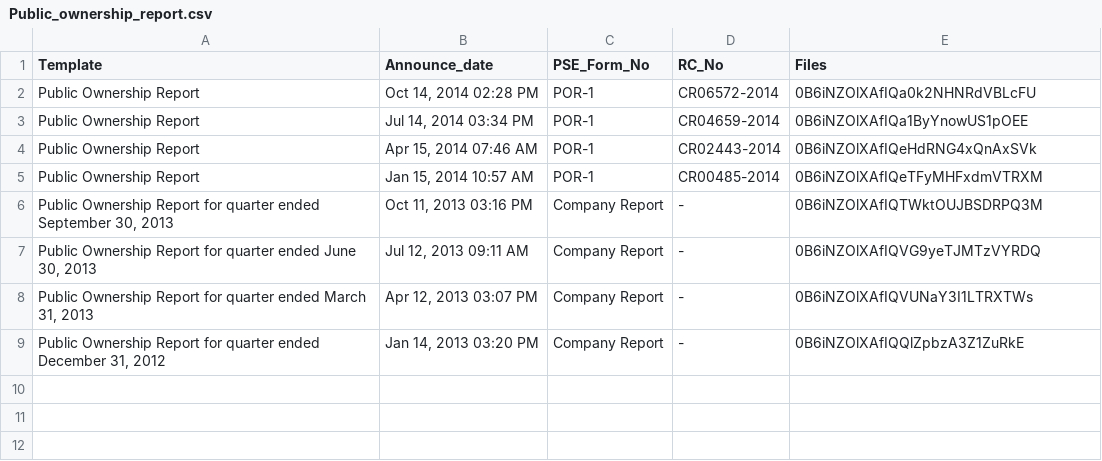
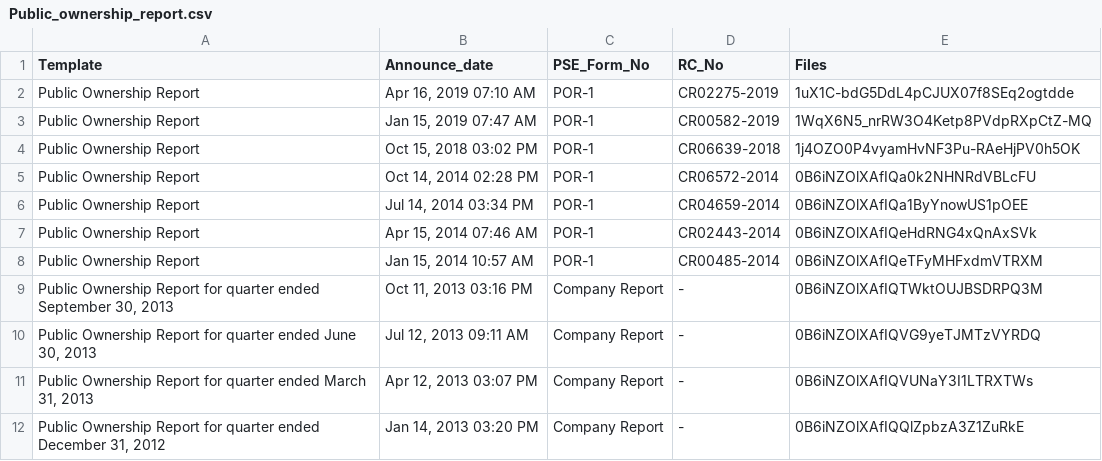
Before and after one commit to abacorecapital/abacorecapital.github.io, a CSV file: _data/Public_ownership_report.csv, drawn as a sheet.

Commit message:
Update Public_ownership_report.csv

```diff
--- a/_data/Public_ownership_report.csv
+++ b/_data/Public_ownership_report.csv
@@ -1,2 +1,5 @@
 Template,Announce_date,PSE_Form_No,RC_No,Files
+Public Ownership Report,"Apr 16, 2019 07:10 AM",POR-1,CR02275-2019,1uX1C-bdG5DdL4pCJUX07f8SEq2ogtdde
+Public Ownership Report,"Jan 15, 2019 07:47 AM",POR-1,CR00582-2019,1WqX6N5_nrRW3O4Ketp8PVdpRXpCtZ-MQ
+Public Ownership Report,"Oct 15, 2018 03:02 PM",POR-1,CR06639-2018,1j4OZO0P4vyamHvNF3Pu-RAeHjPV0h5OK
 Public Ownership Report,"Oct 14, 2014 02:28 PM",POR-1,CR06572-2014,0B6iNZOlXAfIQa0k2NHNRdVBLcFU
```
